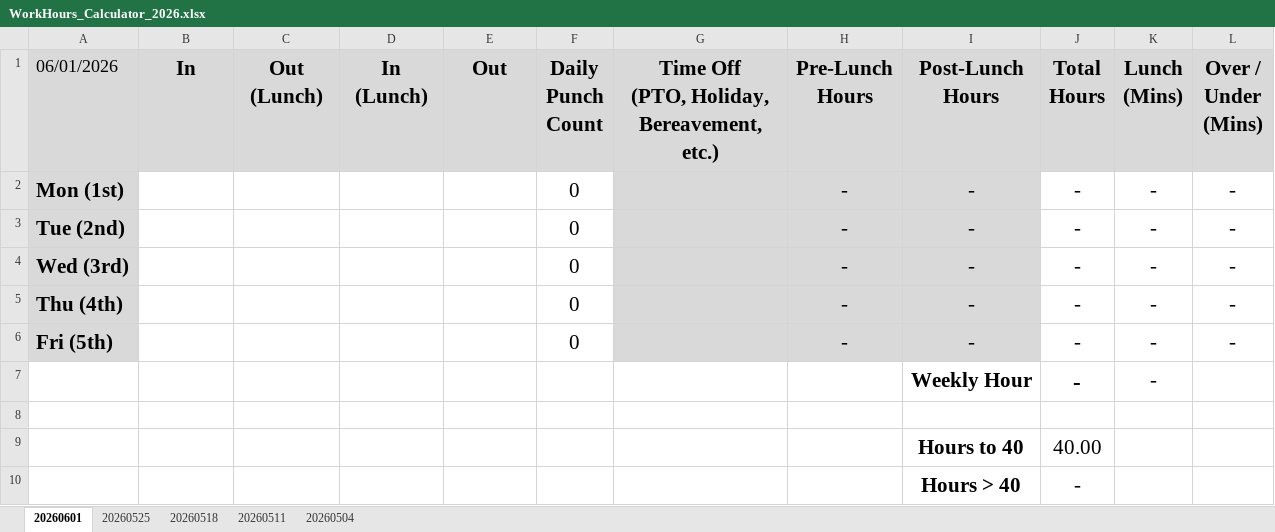
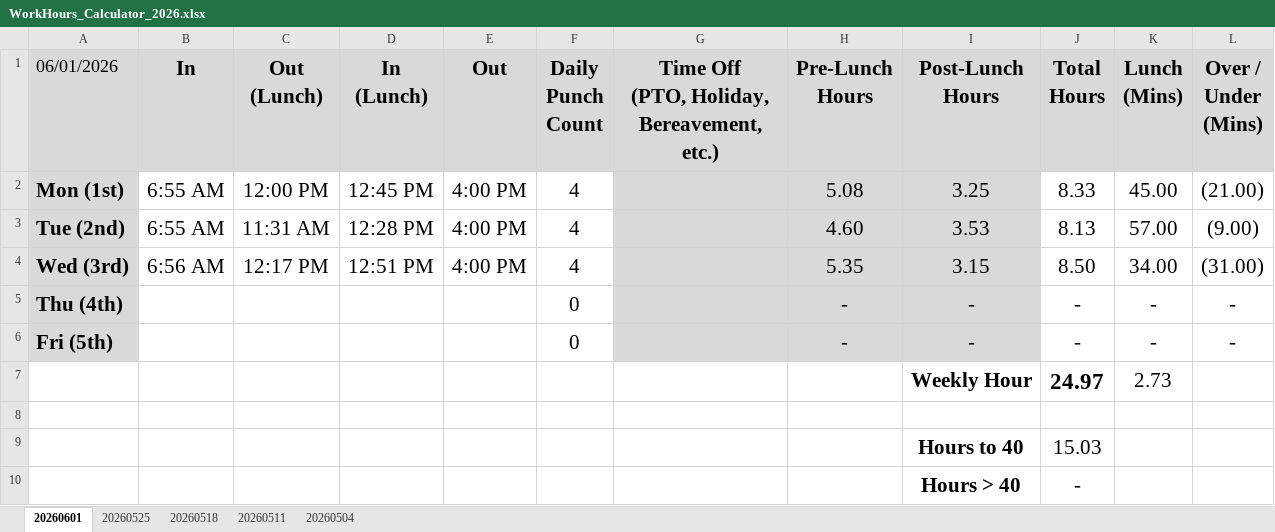
Before and after one commit to nsPubRepo/Development, an Excel workbook: Time_Tracking/WorkHours_Calculator_2026.xlsx, sheet 20260601, drawn as a sheet; values as stored, in another font and other column widths than the file's, no borders; conditional formats not drawn; removed rows and columns are numbered as before the commit, all else as after; the diff names each change by its address in the sheet, - before the commit and + after, or states it on an @@ line.

Commit message:
Committing & pushing for backup purposes

```diff
--- a/Time_Tracking/WorkHours_Calculator_2026.xlsx (sheet 20260601)
+++ b/Time_Tracking/WorkHours_Calculator_2026.xlsx (sheet 20260601)
-row 2: Mon (1st) |  |  |  |  | 0 |  | - | - | - | - | -
-row 3: Tue (2nd) |  |  |  |  | 0 |  | - | - | - | - | -
-row 4: Wed (3rd) |  |  |  |  | 0 |  | - | - | - | - | -
+row 2: Mon (1st) | 6:55 AM | 12:00 PM | 12:45 PM | 4:00 PM | 4 |  | 5.08 | 3.25 | 8.33 | 45.00 | (21.00)
+row 3: Tue (2nd) | 6:55 AM | 11:31 AM | 12:28 PM | 4:00 PM | 4 |  | 4.60 | 3.53 | 8.13 | 57.00 | (9.00)
+row 4: Wed (3rd) | 6:56 AM | 12:17 PM | 12:51 PM | 4:00 PM | 4 |  | 5.35 | 3.15 | 8.50 | 34.00 | (31.00)
-row 7:  |  |  |  |  |  |  |  | Weekly Hour | - | -
+row 7:  |  |  |  |  |  |  |  | Weekly Hour | 24.97 | 2.73
-J9 (Total Hours): 40.00
+J9 (Total Hours): 15.03
```
